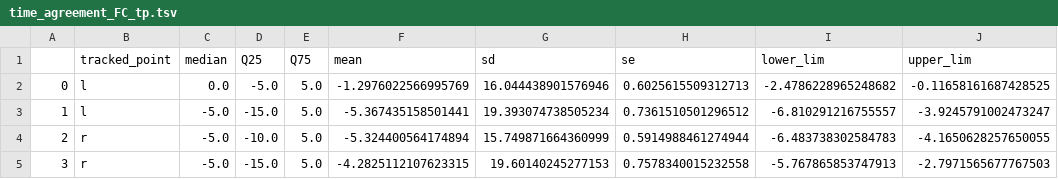
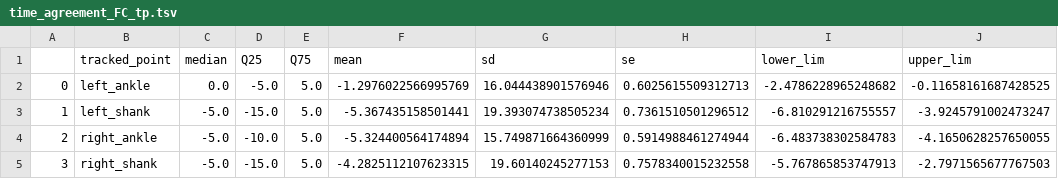
Before and after one commit to rmndrs89/my-gait-events-tcn, a TSV file: time_agreement_FC_tp.tsv, drawn as a sheet.

```diff
--- a/time_agreement_FC_tp.tsv
+++ b/time_agreement_FC_tp.tsv
@@ -1,5 +1,5 @@
 	tracked_point	median	Q25	Q75	mean	sd	se	lower_lim	upper_lim
-0	l	0.0	-5.0	5.0	-1.2976022566995769	16.044438901576946	0.6025615509312713	-2.4786228965248682	-0.11658161687428525
-1	l	-5.0	-15.0	5.0	-5.367435158501441	19.393074738505234	0.7361510501296512	-6.810291216755557	-3.9245791002473247
-2	r	-5.0	-10.0	5.0	-5.324400564174894	15.749871664360999	0.5914988461274944	-6.483738302584783	-4.1650628257650055
-3	r	-5.0	-15.0	5.0	-4.2825112107623315	19.60140245277153	0.7578340015232558	-5.767865853747913	-2.7971565677767503
+0	left_ankle	0.0	-5.0	5.0	-1.2976022566995769	16.044438901576946	0.6025615509312713	-2.4786228965248682	-0.11658161687428525
+1	left_shank	-5.0	-15.0	5.0	-5.367435158501441	19.393074738505234	0.7361510501296512	-6.810291216755557	-3.9245791002473247
+2	right_ankle	-5.0	-10.0	5.0	-5.324400564174894	15.749871664360999	0.5914988461274944	-6.483738302584783	-4.1650628257650055
+3	right_shank	-5.0	-15.0	5.0	-4.2825112107623315	19.60140245277153	0.7578340015232558	-5.767865853747913	-2.7971565677767503
```
Also changed, not shown: time_agreement_IC_tp.tsv, 11 other files.
